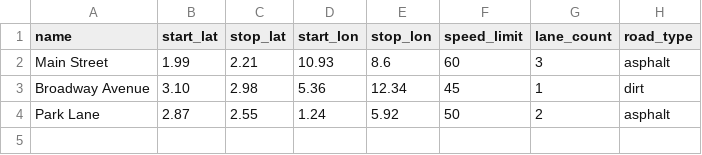
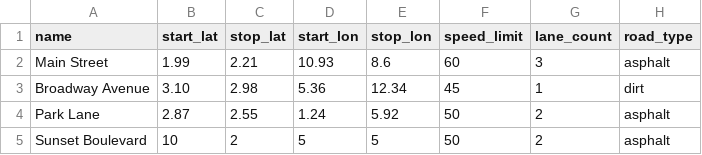
Before and after one commit to TetieWasTaken/route-rs, a CSV file: src/sample/roads.csv, drawn as a sheet.

```diff
--- a/src/sample/roads.csv
+++ b/src/sample/roads.csv
@@ -4 +4,2 @@ Broadway Avenue,3.10,2.98,5.36,12.34,45,1,dirt
 Park Lane,2.87,2.55,1.24,5.92,50,2,asphalt
+Sunset Boulevard,10,2,5,5,50,2,asphalt
```
Also changed, not shown: 1 other file.
